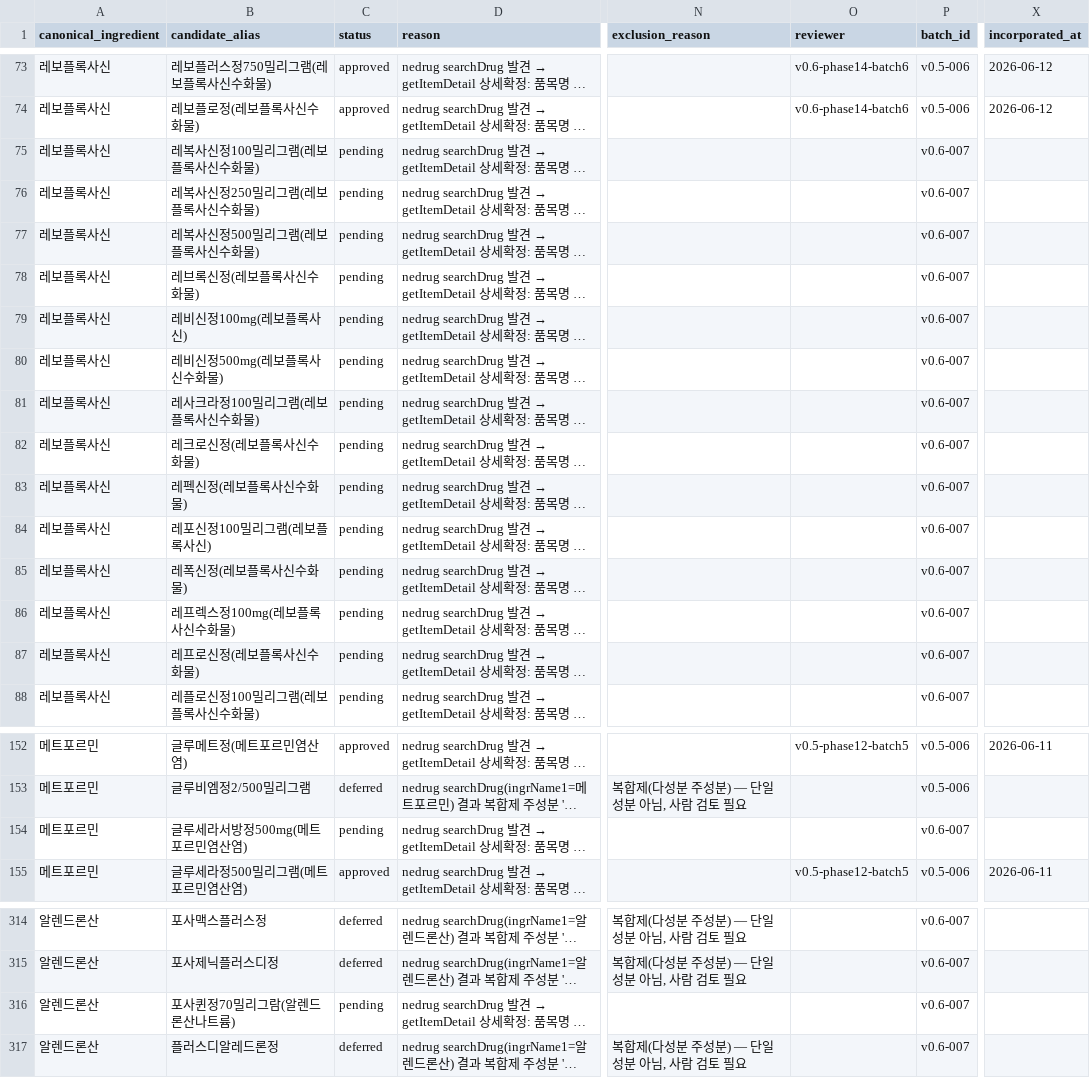
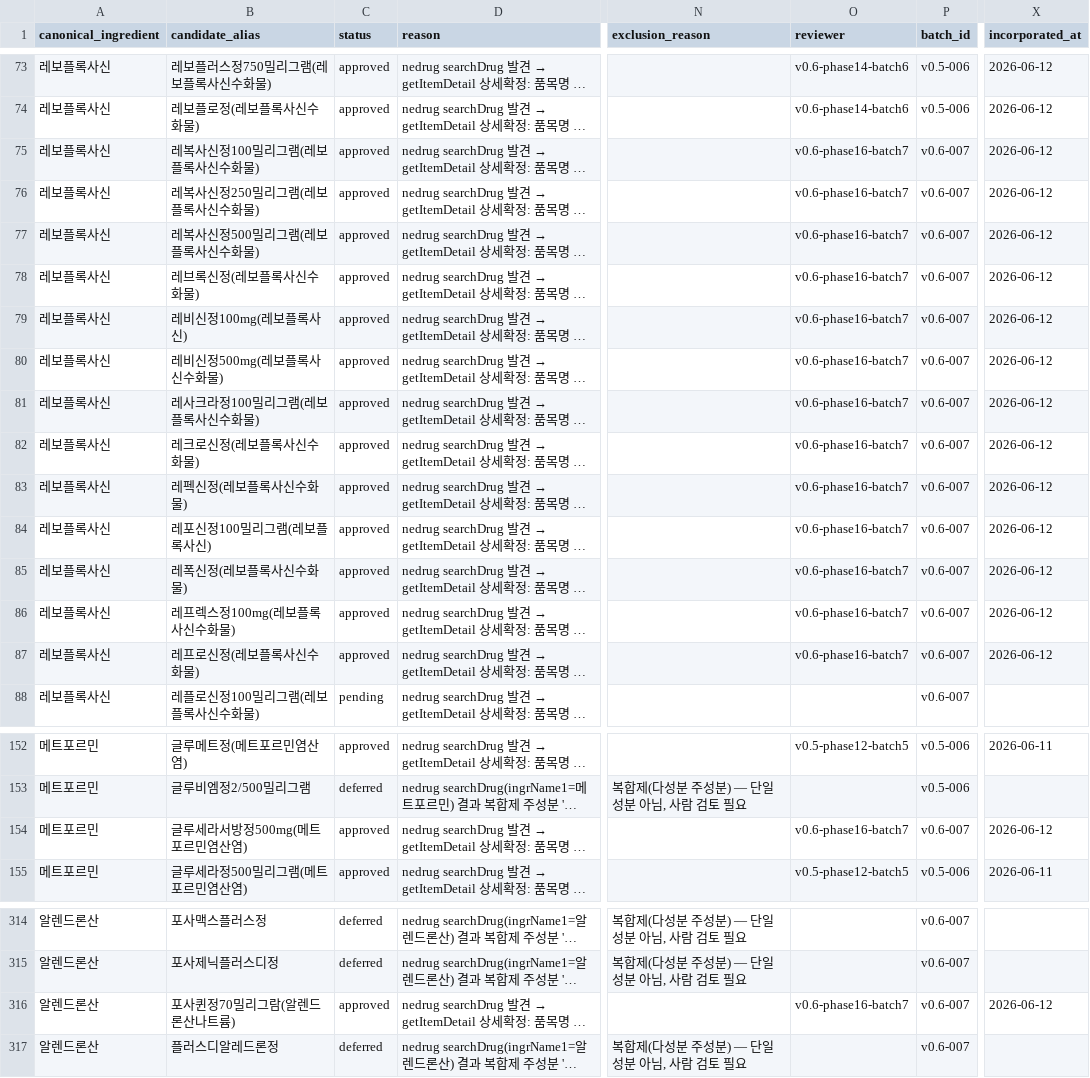
Before and after one commit to yoonspower/medistack, a CSV file: data/candidates/bulk_alias_review_queue_v0_5.csv, drawn as a sheet; only a part is shown, gaps mark what is left out; long unchanged cells end in …; the diff covers the shown part only; the diff names each change by its address in the sheet, - before the commit and + after, or states it on an @@ line.

Commit message:
Incorporate v0.6 batch 7 product aliases (256->306)

```diff
--- a/data/candidates/bulk_alias_review_queue_v0_5.csv
+++ b/data/candidates/bulk_alias_review_queue_v0_5.csv
-C75:C87 (status): pending
+C75:C87 (status): approved
-O75:O87 (reviewer): (empty)
+O75:O87 (reviewer): v0.6-phase16-batch7
-X75:X87 (incorporated_at): (empty)
+X75:X87 (incorporated_at): 2026-06-12
-C154 (status): pending
+C154 (status): approved
-O154 (reviewer): (empty)
+O154 (reviewer): v0.6-phase16-batch7
-X154 (incorporated_at): (empty)
+X154 (incorporated_at): 2026-06-12
-C316 (status): pending
+C316 (status): approved
-O316 (reviewer): (empty)
+O316 (reviewer): v0.6-phase16-batch7
-X316 (incorporated_at): (empty)
+X316 (incorporated_at): 2026-06-12
```
Also changed, not shown: 105 edited cells elsewhere in this file, data/candidates/bulk_alias_approved_ready_batch7_v0_6.csv, 6 other files.
